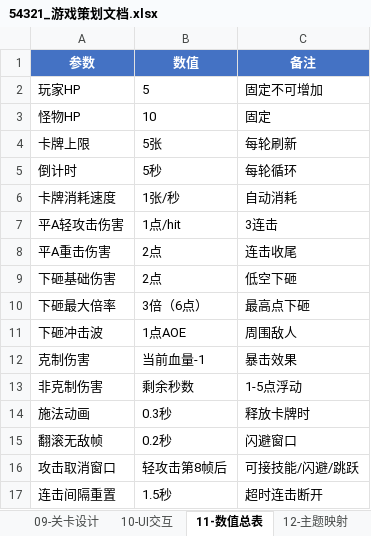
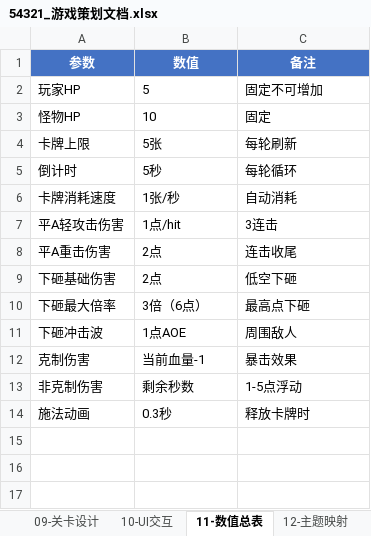
Before and after one commit to HaoQI-HAQ/TapTap_GuangZhou_2026GameJam, an Excel workbook: 54321_游戏策划文档.xlsx, sheet 11-数值总表, drawn as a sheet; values as stored, in another font and other column widths than the file's, no borders; the diff names each change by its address in the sheet, - before the commit and + after, or states it on an @@ line.

```diff
--- a/54321_游戏策划文档.xlsx (sheet 11-数值总表)
+++ b/54321_游戏策划文档.xlsx (sheet 11-数值总表)
-row 15: 翻滚无敌帧 | 0.2秒 | 闪避窗口
-row 16: 攻击取消窗口 | 轻攻击第8帧后 | 可接技能/闪避/跳跃
-row 17: 连击间隔重置 | 1.5秒 | 超时连击断开
```
Also changed, not shown: sheet 02-角色系统, sheet 14-风险应对, sheet 13-扩展方向, sheet 03-卡牌系统, sheet 01-游戏概述, 6 other files.
